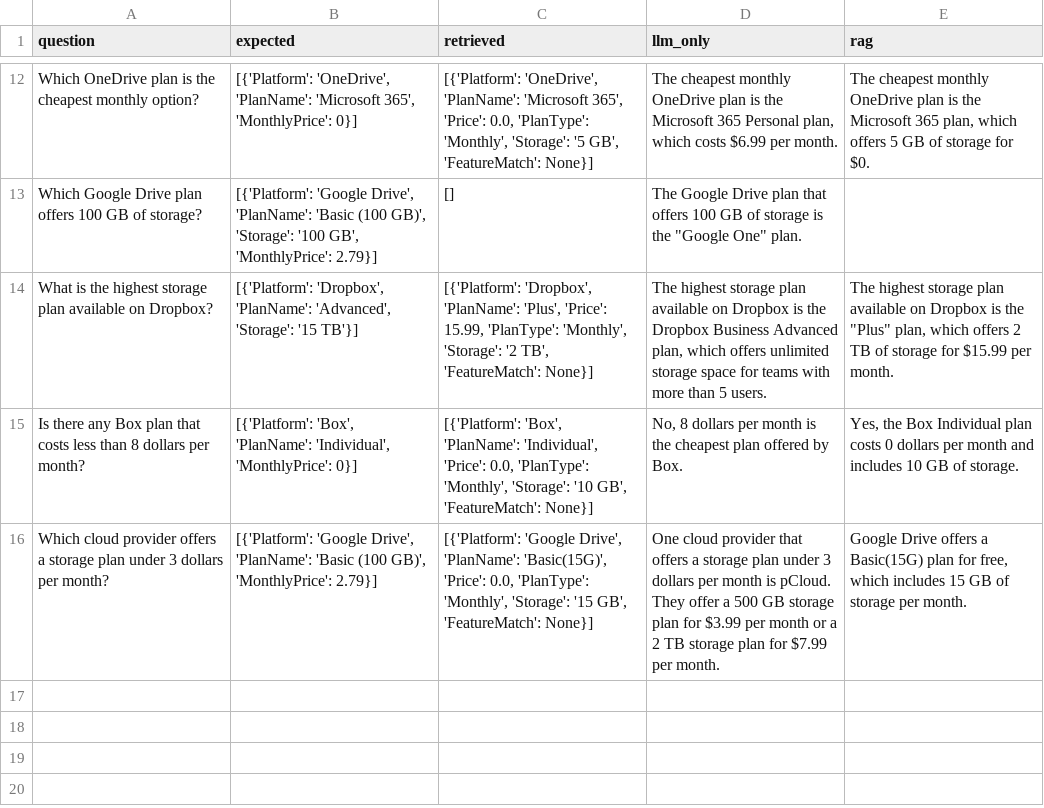
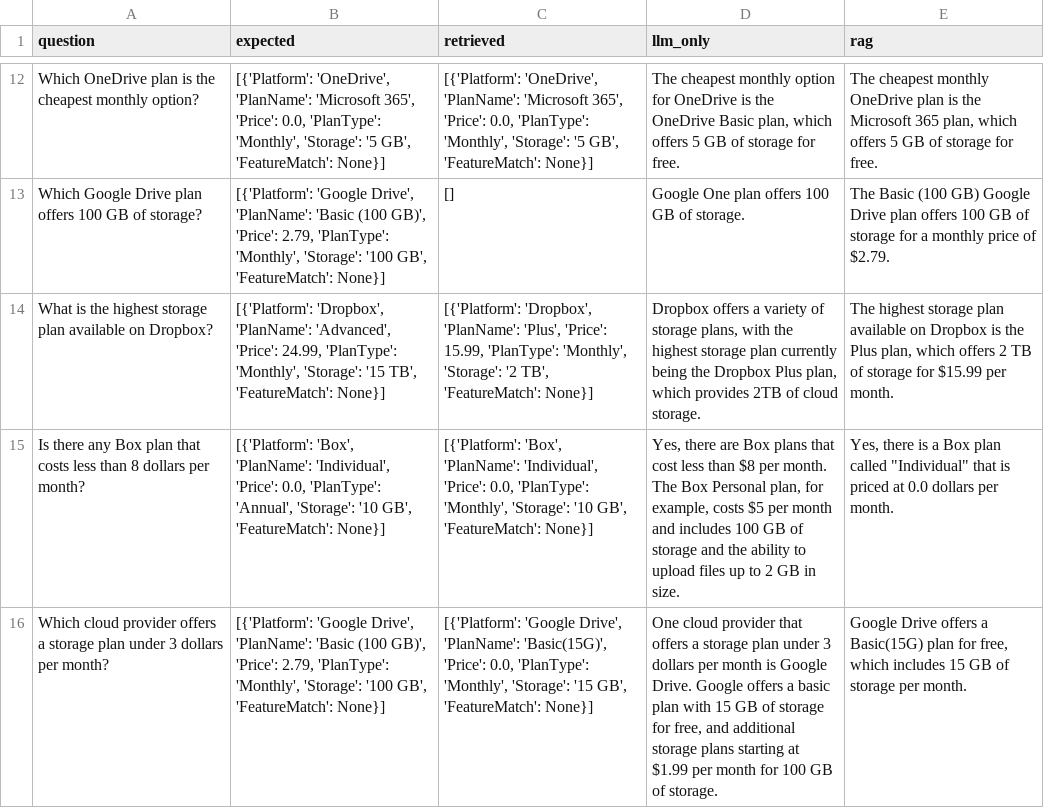
Before and after one commit to chandiler/RAG_QA, a CSV file: evaluation/evaluation_results.csv, drawn as a sheet; only a part is shown, gaps mark what is left out; the diff covers the shown part only; the diff names each change by its address in the sheet, - before the commit and + after, or states it on an @@ line.

Commit message:
Aligned evaluation logic with project design; added safe wrappers and corrected expected.json for accurate retrieval-based metrics

```diff
--- a/evaluation/evaluation_results.csv
+++ b/evaluation/evaluation_results.csv
-B12 (expected): …'Microsoft 365', 'MonthlyPrice': 0}]
+B12 (expected): …'Microsoft 365', 'Price': 0.0, 'PlanType': 'Monthly', 'Storage': '5 GB', 'FeatureMatch': None}]
-D12 (llm_only): …cheapest monthly OneDrive plan is the Microsoft 365 Personal plan, which costs $6.99 per month.
+D12 (llm_only): …cheapest monthly option for OneDrive is the OneDrive Basic plan, which offers 5 GB of storage for free.
-E12 (rag): …storage for $0.
+E12 (rag): …storage for free.
-B13 (expected): …(100 GB)', 'Storage': '100 GB', 'MonthlyPrice': 2.79}]
+B13 (expected): …(100 GB)', 'Price': 2.79, 'PlanType': 'Monthly', 'Storage': '100 GB', 'FeatureMatch': None}]
-D13 (llm_only): The Google Drive plan that offers 100 GB of storage is the "Google One" plan.
+D13 (llm_only): Google One plan offers 100 GB of storage.
-E13 (rag): (empty)
+E13 (rag): The Basic (100 GB) Google Drive plan offers 100 GB of storage for a monthly price of $2.79.
-B14 (expected): …'PlanName': 'Advanced', 'Storage': '15 TB'}]
+B14 (expected): …'PlanName': 'Advanced', 'Price': 24.99, 'PlanType': 'Monthly', 'Storage': '15 TB', 'FeatureMatch': None}]
-D14 (llm_only): The highest storage plan available on Dropbox is the Dropbox Business Advanced plan, which offers unlimited storage space for teams with more than 5 users.
+D14 (llm_only): Dropbox offers a variety of storage plans, with the highest storage plan currently being the Dropbox Plus plan, which provides 2TB of cloud storage.
-E14 (rag): …is the "Plus" plan, which…
+E14 (rag): …is the Plus plan, which…
-B15 (expected): …'PlanName': 'Individual', 'MonthlyPrice': 0}]
+B15 (expected): …'PlanName': 'Individual', 'Price': 0.0, 'PlanType': 'Annual', 'Storage': '10 GB', 'FeatureMatch': None}]
-D15 (llm_only): No, 8 dollars per month is the cheapest plan offered by Box.
+D15 (llm_only): Yes, there are Box plans that cost less than $8 per month. The Box Personal plan, for example, costs $5 per month and includes 100 GB of storage and the ability to upload files up to 2 GB in size.
-E15 (rag): Yes, the Box Individual plan costs 0 dollars per month and includes 10 GB of storage.
+E15 (rag): Yes, there is a Box plan called "Individual" that is priced at 0.0 dollars per month.
-B16 (expected): …(100 GB)', 'MonthlyPrice': 2.79}]
+B16 (expected): …(100 GB)', 'Price': 2.79, 'PlanType': 'Monthly', 'Storage': '100 GB', 'FeatureMatch': None}]
-D16 (llm_only): …month is pCloud. They offer a 500 GB storage plan for $3.99 per month or a 2 TB storage plan for $7.99 per month.
+D16 (llm_only): …month is Google Drive. Google offers a basic plan with 15 GB of storage for free, and additional storage plans starting at $1.99 per month for 100 GB of storage.
```
Also changed, not shown: 30 edited cells elsewhere in this file, 2 other files.
